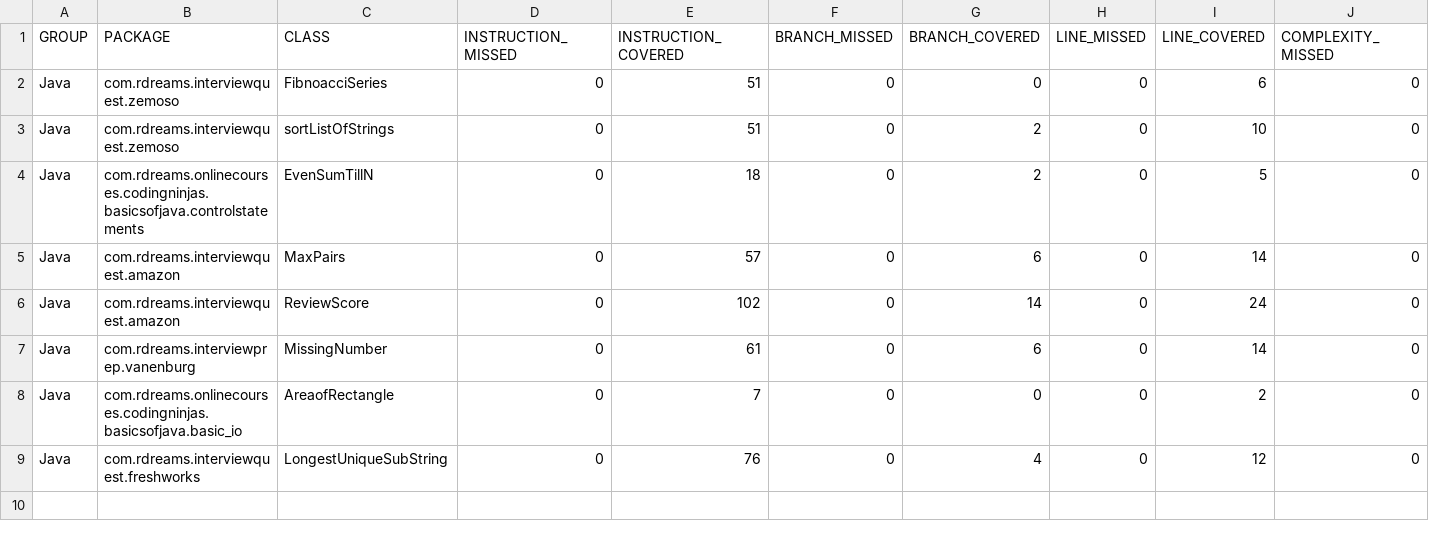
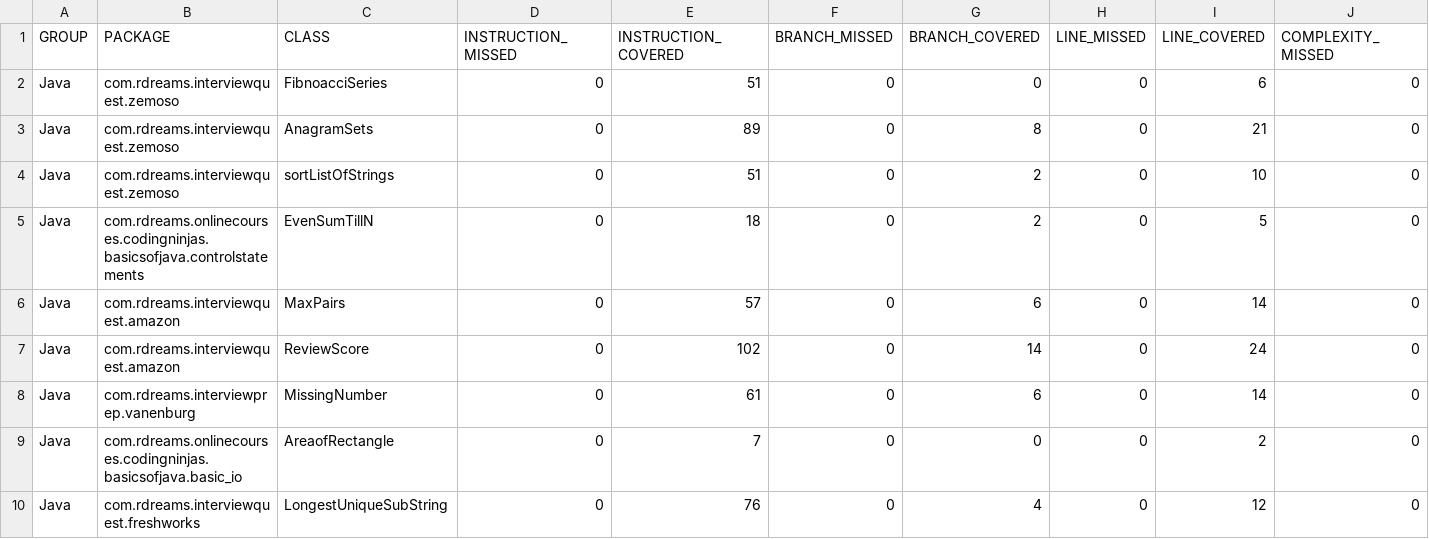
Before and after one commit to Roboticsdreams/Java, a CSV file: target/site/jacoco/jacoco.csv, drawn as a sheet; only a part is shown; rows hold the shown columns only; the diff names each change by its address in the sheet, - before the commit and + after, or states it on an @@ line.

```diff
--- a/target/site/jacoco/jacoco.csv
+++ b/target/site/jacoco/jacoco.csv
+row 3: Java | com.rdreams.interviewquest.zemoso | AnagramSets | 0 | 89 | 0 | 8 | 0 | 21 | 0
```
Also changed, not shown: 33 other files.
